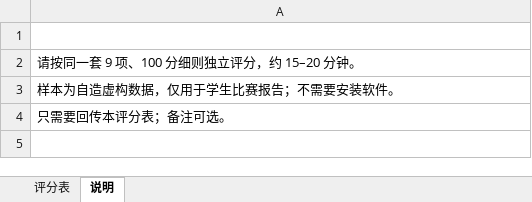
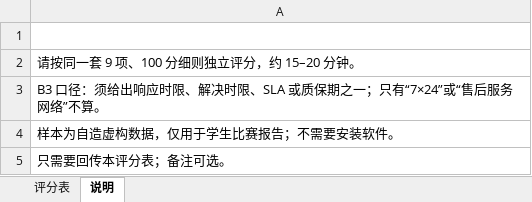
Before and after one commit to wen-yan-chen/Bidding-Evaluation-Assistant, an Excel workbook: data/samples/out_of_sample/新样本_S11-S18/新样本评分表_N09-N10.xlsx, sheet 说明, drawn as a sheet; values as stored, in another font and other column widths than the file's, no borders; the diff names each change by its address in the sheet, - before the commit and + after, or states it on an @@ line.

```diff
--- a/data/samples/out_of_sample/新样本_S11-S18/新样本评分表_N09-N10.xlsx (sheet 说明)
+++ b/data/samples/out_of_sample/新样本_S11-S18/新样本评分表_N09-N10.xlsx (sheet 说明)
+row 3: B3 口径：须给出响应时限、解决时限、SLA 或质保期之一；只有“7×24”或“售后服务网络”不算。
```
Also changed, not shown: 6 other files.
